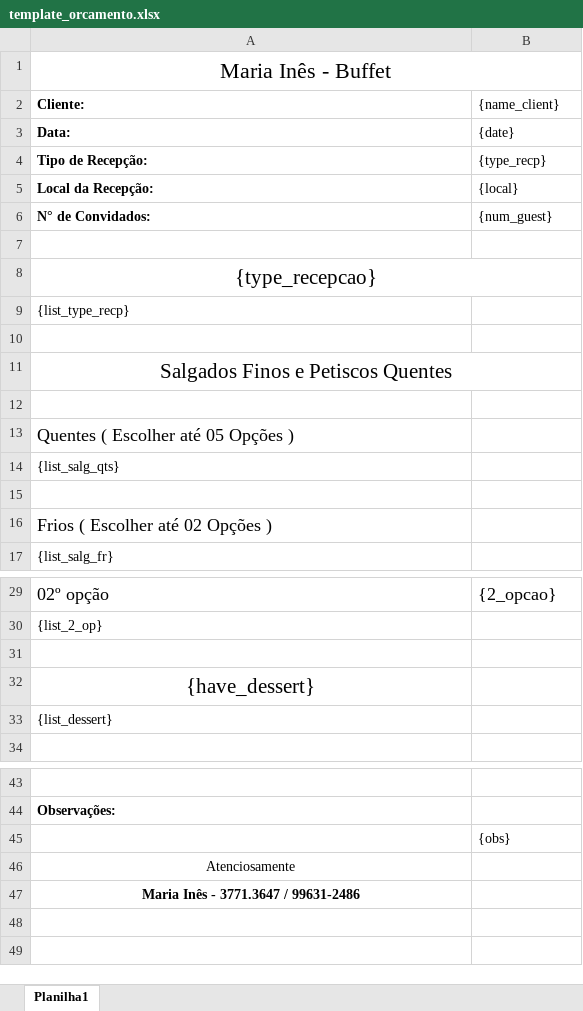
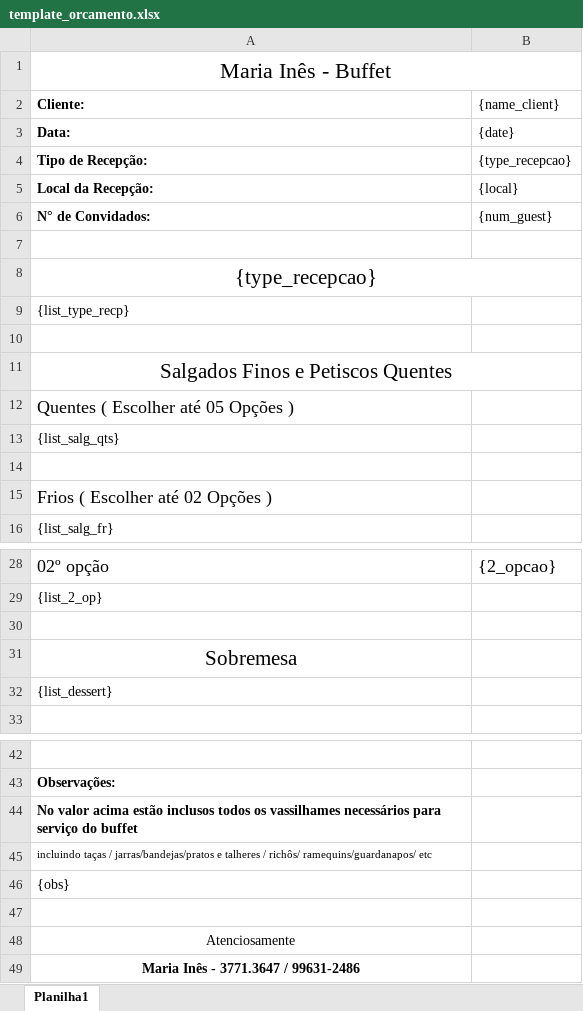
Before and after one commit to davi-balsamao/BuffetAutomatization, an Excel workbook: data/template_orcamento.xlsx, sheet Planilha1, drawn as a sheet; only a part is shown, gaps mark what is left out; values as stored, in another font and other column widths than the file's, no borders; removed rows and columns are numbered as before the commit, all else as after; the diff names each change by its address in the sheet, - before the commit and + after, or states it on an @@ line.

```diff
--- a/data/template_orcamento.xlsx (sheet Planilha1)
+++ b/data/template_orcamento.xlsx (sheet Planilha1)
-B4 ({name_client}): {type_recp}
+B4 ({name_client}): {type_recepcao}
-row 12: (empty)
-A31 (Cliente:): {have_dessert}
+A31 (Cliente:): Sobremesa
+row 44: No valor acima estão inclusos todos os vassilhames necessários para serviço do buffet
+row 45: incluindo taças / jarras/bandejas/pratos e talheres / richôs/ ramequins/guardanapos/ etc
+row 46: {obs}
-B47 ({name_client}): {obs}
+B47 ({name_client}): (empty)
```
Also changed, not shown: 4 other files.
